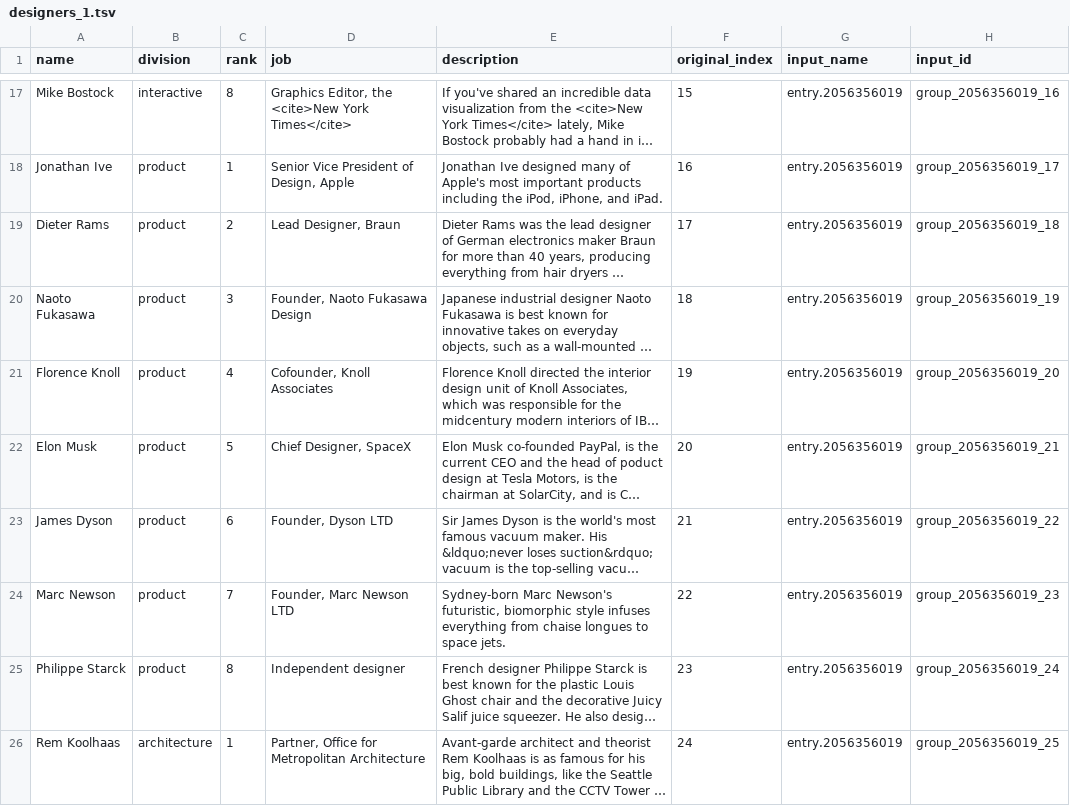
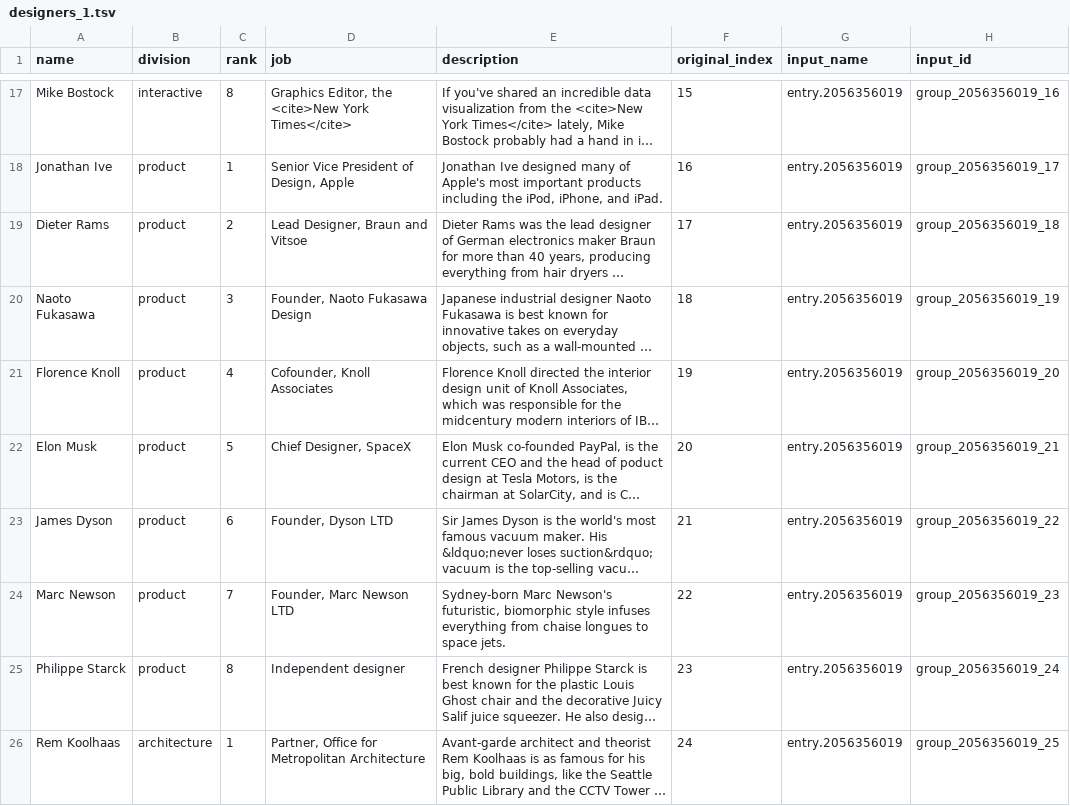
Before and after one commit to gwezerek/madness_quiz, a TSV file: designers_1.tsv, drawn as a sheet; only a part is shown, gaps mark what is left out; long unchanged cells end in …; the diff names each change by its address in the sheet, - before the commit and + after, or states it on an @@ line.

Commit message:
Updates for Round 3, designer info box is now a tooltip as per Suzanne's request.

```diff
--- a/designers_1.tsv
+++ b/designers_1.tsv
-D19 (job): Lead Designer, Braun
+D19 (job): Lead Designer, Braun and Vitsoe
```
Also changed, not shown: 10 other files.
